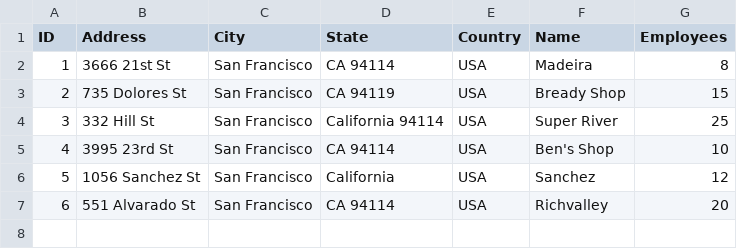
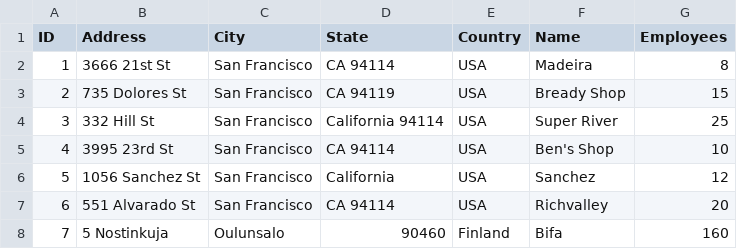
Before and after one commit to aaoopee/datatesting, a CSV file: original.csv, drawn as a sheet; the diff names each change by its address in the sheet, - before the commit and + after, or states it on an @@ line.

```diff
--- a/original.csv
+++ b/original.csv
+row 8: 7 | 5 Nostinkuja | Oulunsalo | 90460 | Finland | Bifa | 160
```
Also changed, not shown: 9 other files.
